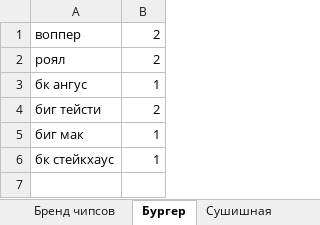
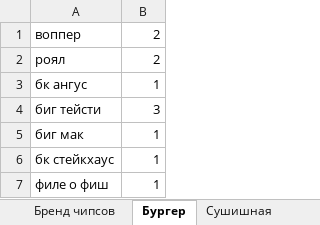
Before and after one commit to TheDanieLSh/100to1, an Excel workbook: Любимый хавчик.xlsx, sheet Бургер, drawn as a sheet; values as stored, in another font and other column widths than the file's, no borders; the diff names each change by its address in the sheet, - before the commit and + after, or states it on an @@ line.

```diff
--- a/Любимый хавчик.xlsx (sheet Бургер)
+++ b/Любимый хавчик.xlsx (sheet Бургер)
-B4: 2
+B4: 3
+row 7: филе о фиш | 1
```
Also changed, not shown: sheet Алкогольный, sheet Вкус чипсов, sheet Бренд чипсов, sheet Сушишная, sheet Доставка пиццы, sheet Безалкогольный.
